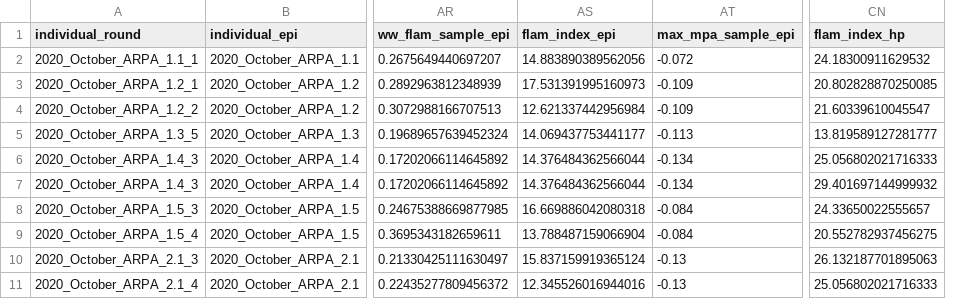
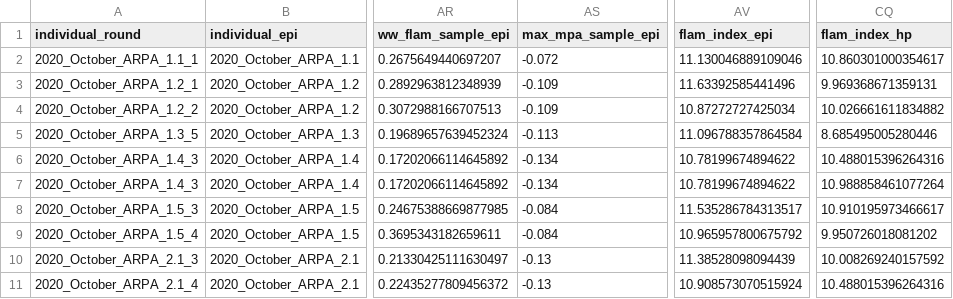
Before and after one commit to celebrezze/flam-methods-comparison, a CSV file: processed-data/bothmethods_bothlocations_wide.csv, drawn as a sheet; only a part is shown, gaps mark what is left out; removed rows and columns are numbered as before the commit, all else as after; the diff names each change by its address in the sheet, - before the commit and + after, or states it on an @@ line.

```diff
--- a/processed-data/bothmethods_bothlocations_wide.csv
+++ b/processed-data/bothmethods_bothlocations_wide.csv
-column AS (flam_index_epi), rows 2-11: 14.883890389562056 | 17.531391995160973 | 12.621337442956984 | 14.069437753441177 | 14.376484362566044 | 14.376484362566044 | 16.669886042080318 | 13.788487159066904 | 15.837159919365124 | 12.345526016944016
+column AV (flam_index_epi), rows 2-11: 11.130046889109046 | 11.63392585441496 | 10.87272727425034 | 11.096788357864584 | 10.78199674894622 | 10.78199674894622 | 11.535286784313517 | 10.965957800675792 | 11.38528098094439 | 10.908573070515924
-column CN (flam_index_hp), rows 2-11: 24.18300911629532 | 20.802828870250085 | 21.60339610045547 | 13.819589127281777 | 25.056802021716333 | 29.401697144999932 | 24.33650022555657 | 20.552782937456275 | 26.132187701895063 | 25.056802021716333
+column CQ (flam_index_hp), rows 2-11: 10.860301000354617 | 9.969368671359131 | 10.026661611834882 | 8.685495005280446 | 10.488015396264316 | 10.988858461077264 | 10.910195973466617 | 9.950726018081202 | 10.008269240157592 | 10.488015396264316
```
Also changed, not shown: processed-data/bothm_bothl_manual_ignitions_in.csv, processed-data/bothmethods_bothlocations_long.csv, 4 other files.
